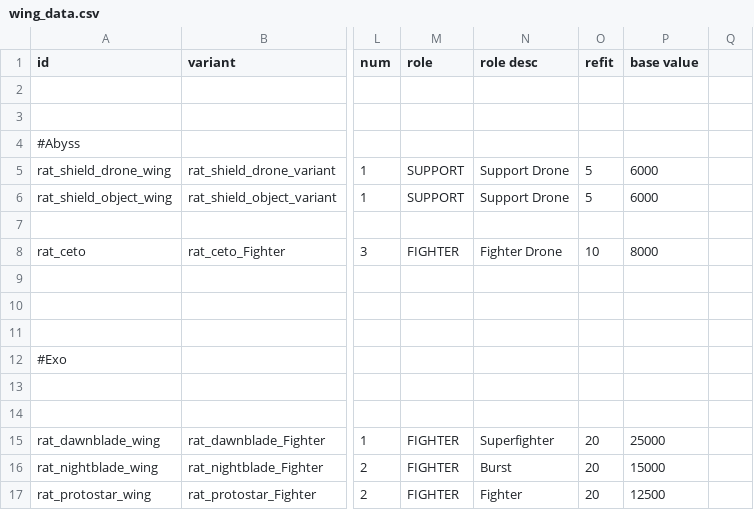
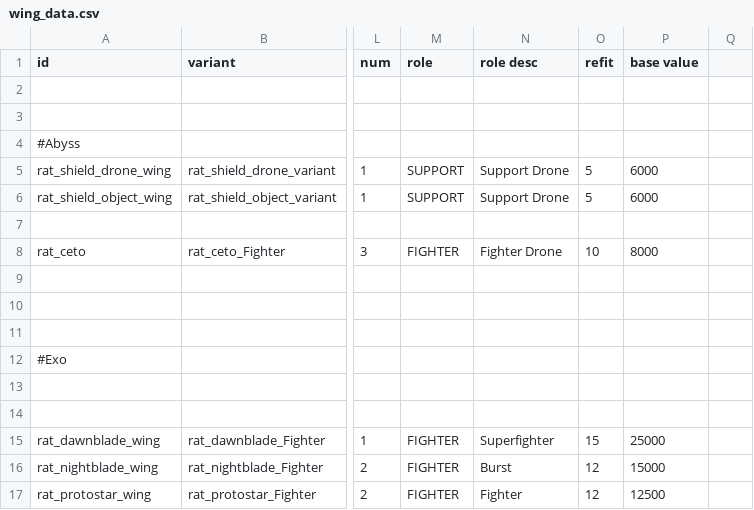
Before and after one commit to Lukas22041/Random-Assortment-of-Things, a CSV file: data/hulls/wing_data.csv, drawn as a sheet; only a part is shown, gaps mark what is left out; the diff names each change by its address in the sheet, - before the commit and + after, or states it on an @@ line.

```diff
--- a/data/hulls/wing_data.csv
+++ b/data/hulls/wing_data.csv
-O15 (refit): 20
+O15 (refit): 15
-O16:O17 (refit): 20
+O16:O17 (refit): 12
```
Also changed, not shown: data/strings/descriptions.csv, 2 other files.
